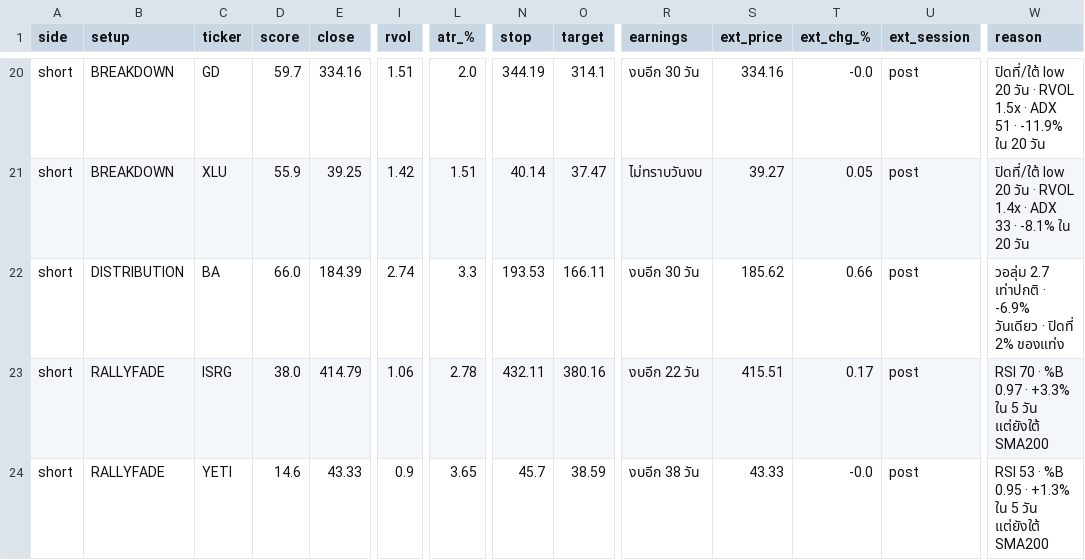
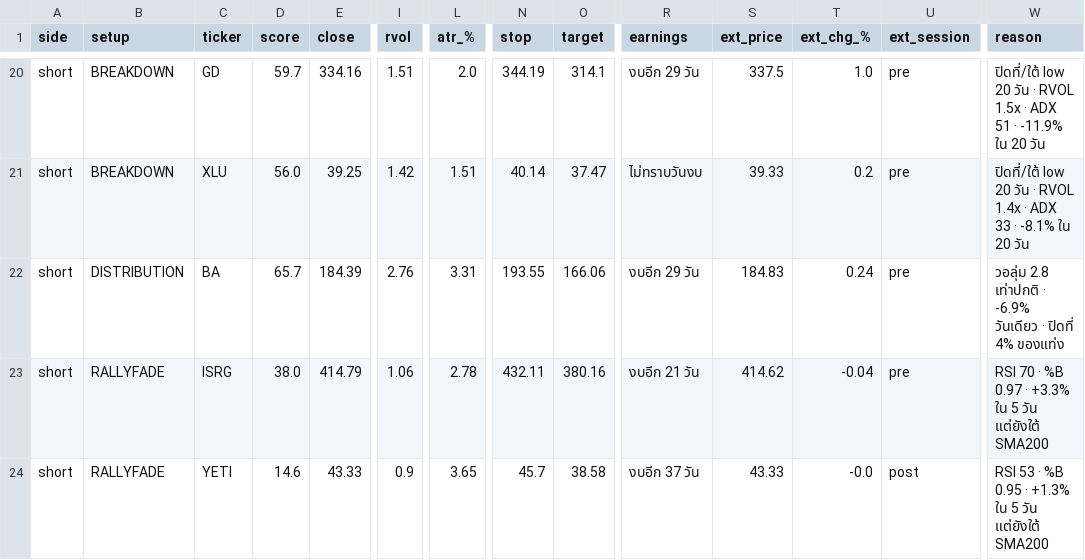
Before and after one commit to AmsteelX/Market-Scanner2, a CSV file: reports/signals_2026-09-28.csv, drawn as a sheet; only a part is shown, gaps mark what is left out; the diff covers the shown part only; the diff names each change by its address in the sheet, - before the commit and + after, or states it on an @@ line.

```diff
--- a/reports/signals_2026-09-28.csv
+++ b/reports/signals_2026-09-28.csv
-R20 (earnings): งบอีก 30 วัน
+R20 (earnings): งบอีก 29 วัน
-S20 (ext_price): 334.16
+S20 (ext_price): 337.5
-T20 (ext_chg_%): -0.0
+T20 (ext_chg_%): 1.0
-U20:U23 (ext_session): post
+U20:U23 (ext_session): pre
-D21 (score): 55.9
+D21 (score): 56.0
-S21 (ext_price): 39.27
+S21 (ext_price): 39.33
-T21 (ext_chg_%): 0.05
+T21 (ext_chg_%): 0.2
-D22 (score): 66.0
+D22 (score): 65.7
-I22 (rvol): 2.74
+I22 (rvol): 2.76
-L22 (atr_%): 3.3
+L22 (atr_%): 3.31
-N22 (stop): 193.53
+N22 (stop): 193.55
-O22 (target): 166.11
+O22 (target): 166.06
-R22 (earnings): งบอีก 30 วัน
+R22 (earnings): งบอีก 29 วัน
-S22 (ext_price): 185.62
+S22 (ext_price): 184.83
-T22 (ext_chg_%): 0.66
+T22 (ext_chg_%): 0.24
-W22 (reason): วอลุ่ม 2.7 เท่าปกติ · -6.9% วันเดียว · ปิดที่ 2% ของแท่ง
+W22 (reason): วอลุ่ม 2.8 เท่าปกติ · -6.9% วันเดียว · ปิดที่ 4% ของแท่ง
-R23 (earnings): งบอีก 22 วัน
+R23 (earnings): งบอีก 21 วัน
-S23 (ext_price): 415.51
+S23 (ext_price): 414.62
-T23 (ext_chg_%): 0.17
+T23 (ext_chg_%): -0.04
-O24 (target): 38.59
+O24 (target): 38.58
-R24 (earnings): งบอีก 38 วัน
+R24 (earnings): งบอีก 37 วัน
```
Also changed, not shown: 71 edited cells elsewhere in this file, 3 other files.
